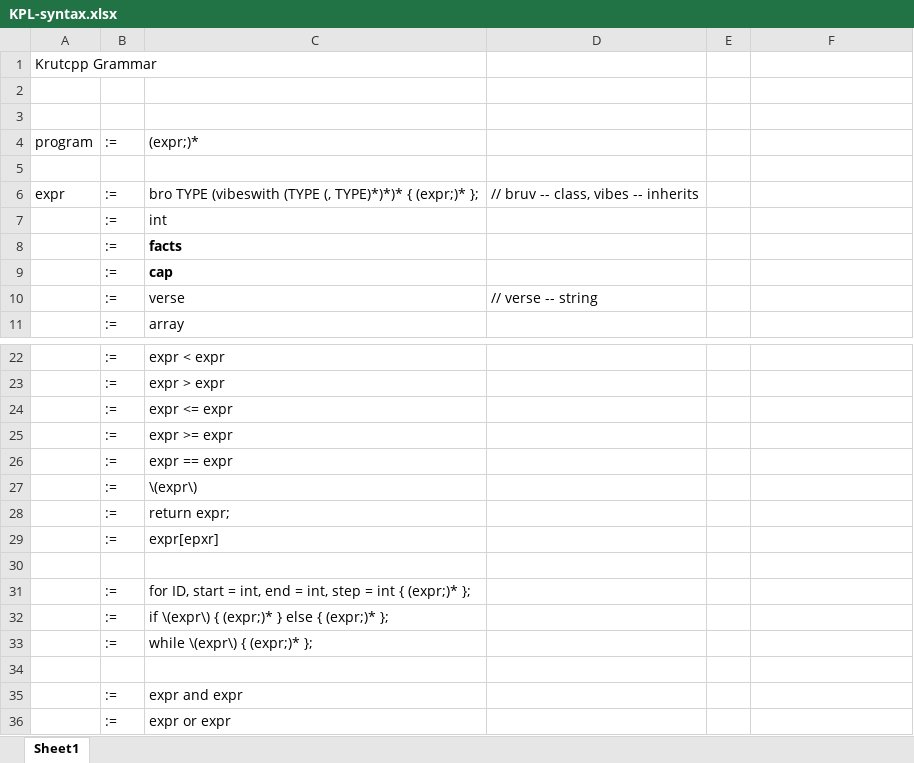
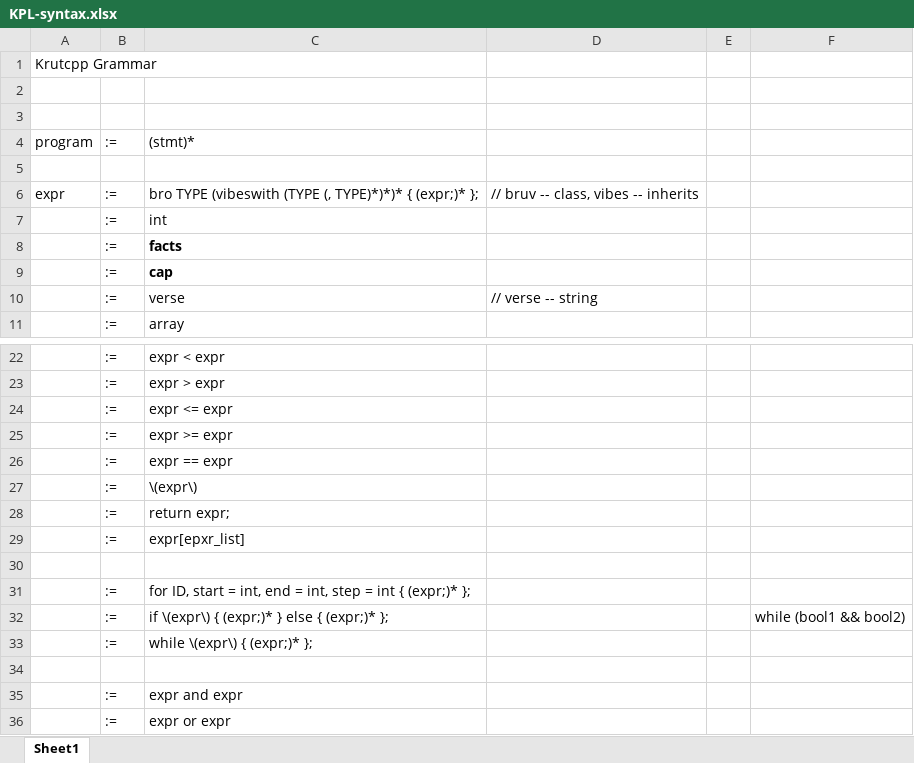
Before and after one commit to nolankrutonog/KrutC, an Excel workbook: KPL-syntax.xlsx, sheet Sheet1, drawn as a sheet; only a part is shown, gaps mark what is left out; values as stored, in another font and other column widths than the file's, no borders; the diff names each change by its address in the sheet, - before the commit and + after, or states it on an @@ line.

```diff
--- a/KPL-syntax.xlsx (sheet Sheet1)
+++ b/KPL-syntax.xlsx (sheet Sheet1)
-C4: (expr;)*
+C4: (stmt)*
-C29: expr[epxr]
+C29: expr[epxr_list]
-F32: (empty)
+F32: while (bool1 && bool2)
```
Also changed, not shown: 12 other files.
